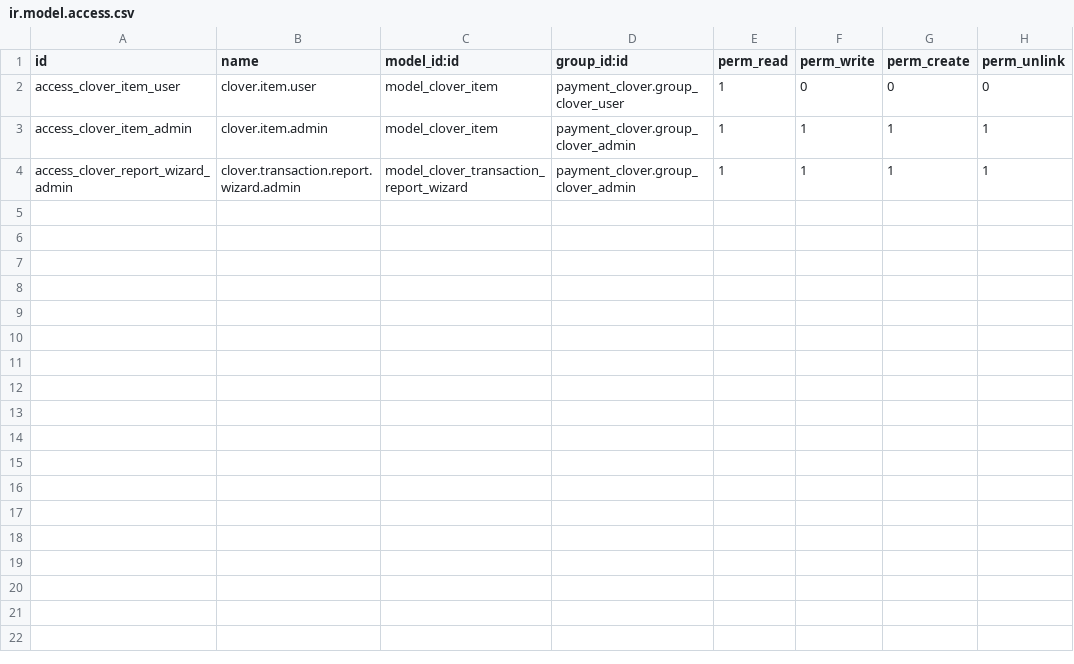
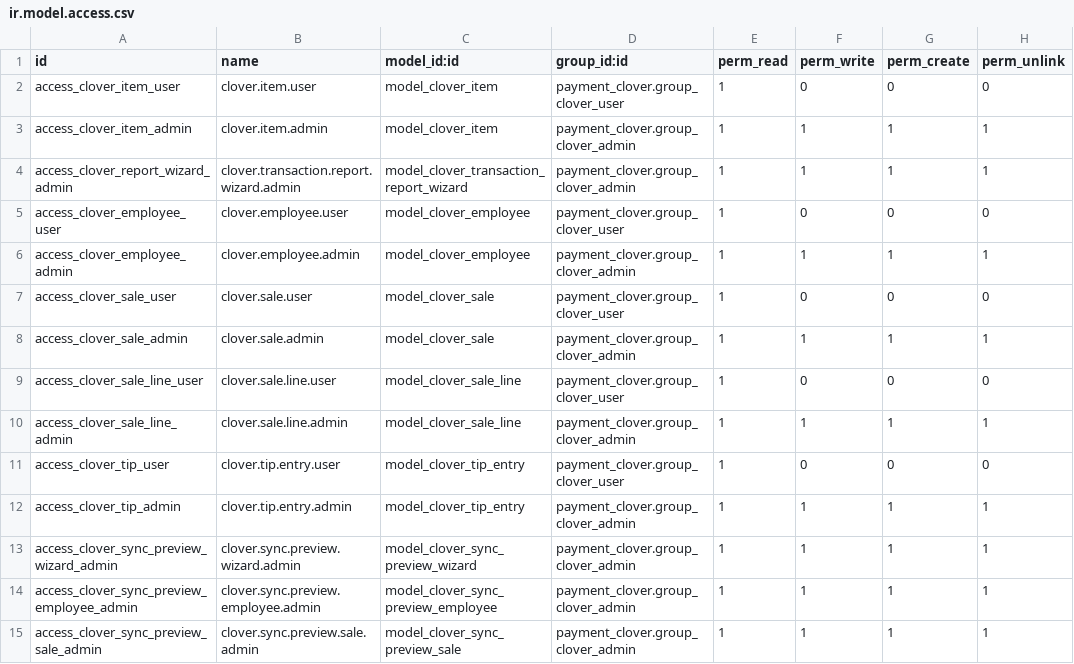
Before and after one commit to LeoricCryotek/payment_clover, a CSV file: security/ir.model.access.csv, drawn as a sheet; the diff names each change by its address in the sheet, - before the commit and + after, or states it on an @@ line.

```diff
--- a/security/ir.model.access.csv
+++ b/security/ir.model.access.csv
+row 5: access_clover_employee_user | clover.employee.user | model_clover_employee | payment_clover.group_clover_user | 1 | 0 | 0 | 0
+row 6: access_clover_employee_admin | clover.employee.admin | model_clover_employee | payment_clover.group_clover_admin | 1 | 1 | 1 | 1
+row 7: access_clover_sale_user | clover.sale.user | model_clover_sale | payment_clover.group_clover_user | 1 | 0 | 0 | 0
+row 8: access_clover_sale_admin | clover.sale.admin | model_clover_sale | payment_clover.group_clover_admin | 1 | 1 | 1 | 1
+row 9: access_clover_sale_line_user | clover.sale.line.user | model_clover_sale_line | payment_clover.group_clover_user | 1 | 0 | 0 | 0
+row 10: access_clover_sale_line_admin | clover.sale.line.admin | model_clover_sale_line | payment_clover.group_clover_admin | 1 | 1 | 1 | 1
+row 11: access_clover_tip_user | clover.tip.entry.user | model_clover_tip_entry | payment_clover.group_clover_user | 1 | 0 | 0 | 0
+row 12: access_clover_tip_admin | clover.tip.entry.admin | model_clover_tip_entry | payment_clover.group_clover_admin | 1 | 1 | 1 | 1
+row 13: access_clover_sync_preview_wizard_admin | clover.sync.preview.wizard.admin | model_clover_sync_preview_wizard | payment_clover.group_clover_admin | 1 | 1 | 1 | 1
+row 14: access_clover_sync_preview_employee_admin | clover.sync.preview.employee.admin | model_clover_sync_preview_employee | payment_clover.group_clover_admin | 1 | 1 | 1 | 1
+row 15: access_clover_sync_preview_sale_admin | clover.sync.preview.sale.admin | model_clover_sync_preview_sale | payment_clover.group_clover_admin | 1 | 1 | 1 | 1
```
Also changed, not shown: 14 other files.
